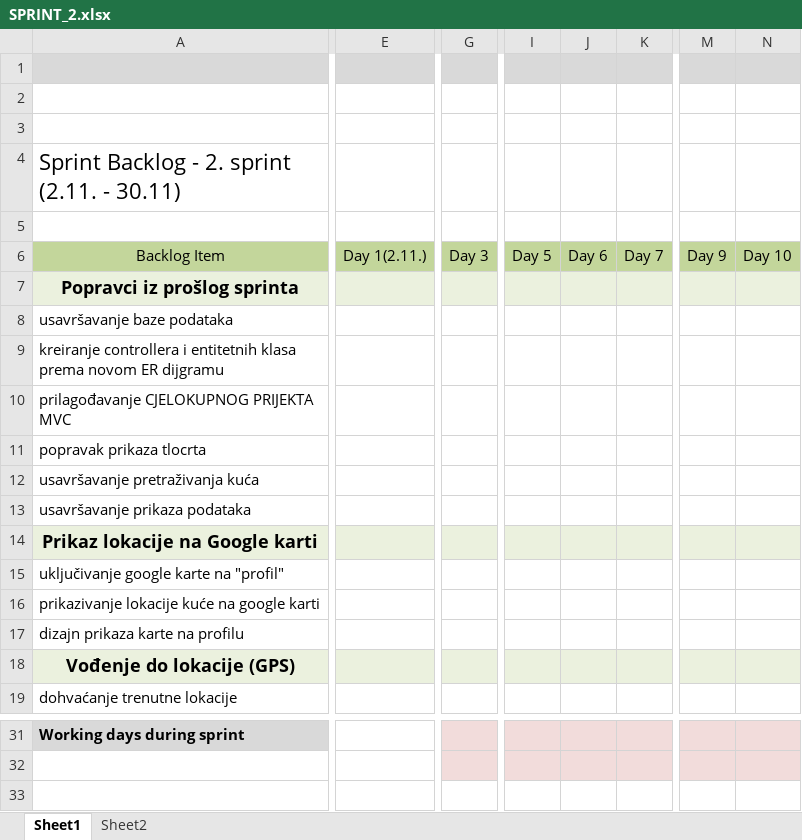
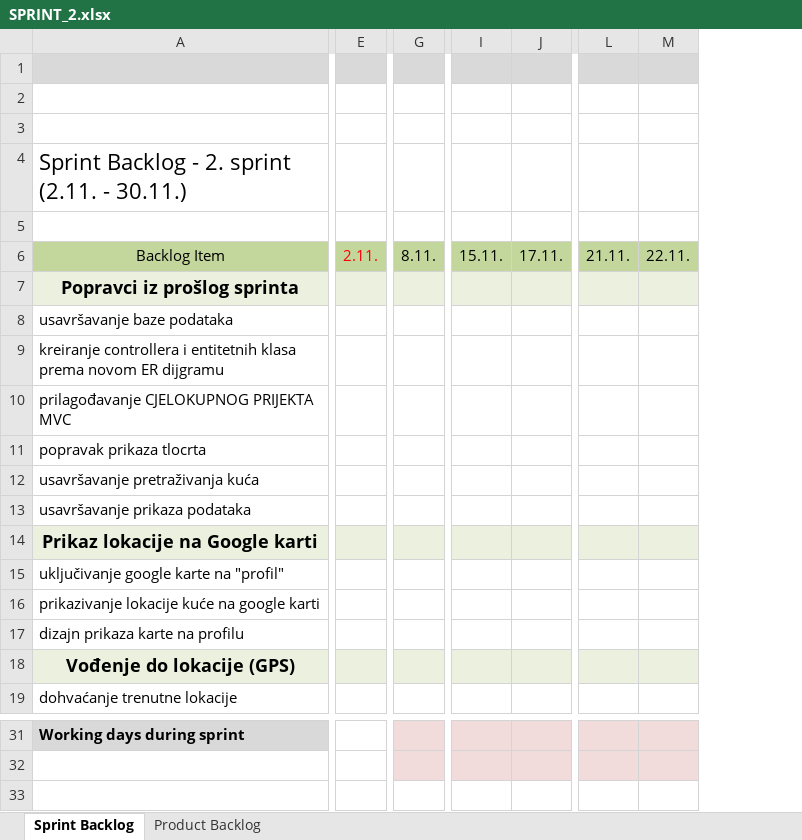
Before and after one commit to zoky001/FiremanPro, an Excel workbook: Project Documentation/SPRINT_2.xlsx, sheet Sprint Backlog, drawn as a sheet; only a part is shown, gaps mark what is left out; values as stored, in another font and other column widths than the file's, no borders; charts and pictures not drawn; removed rows and columns are numbered as before the commit, all else as after; the diff covers the shown part only; the diff names each change by its address in the sheet, - before the commit and + after, or states it on an @@ line.

Commit message:
Project and Sprint Backlog updated
- inserted specific dates (work days) in sprint backlog
- made new product backlog for this iteration

```diff
--- a/Project Documentation/SPRINT_2.xlsx (sheet Sprint Backlog)
+++ b/Project Documentation/SPRINT_2.xlsx (sheet Sprint Backlog)
-sheet tab: Sheet1
+sheet tab: Sprint Backlog
-sheet tab: Sheet2
+sheet tab: Product Backlog
-column E (Day 1(2.11.)), empty
+column E (2.11.), empty
-column G (Day 3), empty
+column G (8.11.), empty
-column I (Day 5), empty
-column J (Day 6), empty
-column K (Day 7), empty
+column I (15.11.), empty
+column J (17.11.), empty
-column M (Day 9), empty
-column N (Day 10), empty
+column L (21.11.), empty
+column M (22.11.), empty
-A4 (Backlog Item): Sprint Backlog - 2. sprint (2.11. - 30.11)
+A4 (Backlog Item): Sprint Backlog - 2. sprint (2.11. - 30.11.)
```
Also changed, not shown: 3 added columns, 3 removed columns and 6 edited cells elsewhere in this sheet, sheet Product Backlog, formulas that keep their value, charts or pictures.
